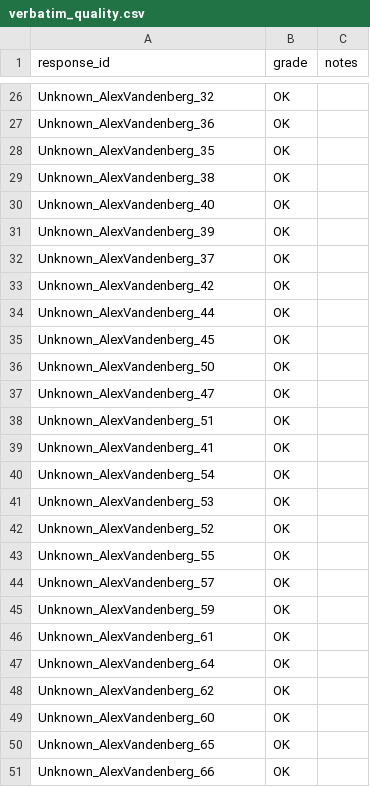
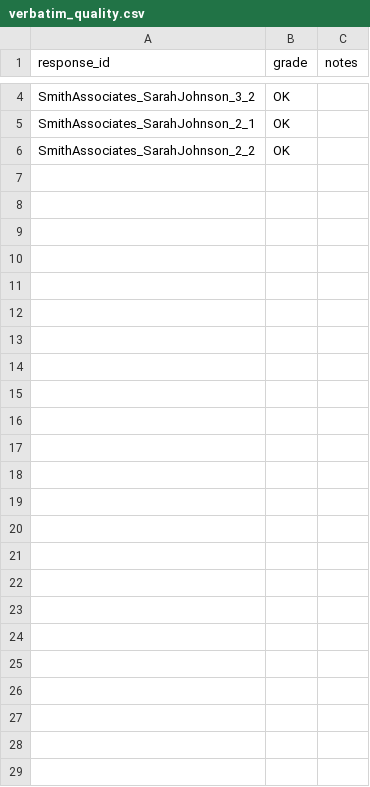
Before and after one commit to dgiovannoli/voc-pipeline-ui, a CSV file: verbatim_quality.csv, drawn as a sheet; only a part is shown, gaps mark what is left out; removed rows and columns are numbered as before the commit, all else as after; the diff covers the shown part only; the diff names each change by its address in the sheet, - before the commit and + after, or states it on an @@ line.

Commit message:
Optimize chunking for 6-12 responses per interview: reduce chunk size to 4K tokens, add segment limits, improve granularity

```diff
--- a/verbatim_quality.csv
+++ b/verbatim_quality.csv
-A4 (response_id): Unknown_AlexVandenberg_32
+A4 (response_id): SmithAssociates_SarahJohnson_3_2
-row 27: Unknown_AlexVandenberg_36 | OK
-row 28: Unknown_AlexVandenberg_35 | OK
-row 29: Unknown_AlexVandenberg_38 | OK
-row 30: Unknown_AlexVandenberg_40 | OK
-row 31: Unknown_AlexVandenberg_39 | OK
-row 32: Unknown_AlexVandenberg_37 | OK
-A5 (response_id): Unknown_AlexVandenberg_42
+A5 (response_id): SmithAssociates_SarahJohnson_2_1
-row 34: Unknown_AlexVandenberg_44 | OK
-row 35: Unknown_AlexVandenberg_45 | OK
-row 36: Unknown_AlexVandenberg_50 | OK
-row 37: Unknown_AlexVandenberg_47 | OK
-row 38: Unknown_AlexVandenberg_51 | OK
-row 39: Unknown_AlexVandenberg_41 | OK
-row 40: Unknown_AlexVandenberg_54 | OK
-row 41: Unknown_AlexVandenberg_53 | OK
-A6 (response_id): Unknown_AlexVandenberg_52
+A6 (response_id): SmithAssociates_SarahJohnson_2_2
-row 43: Unknown_AlexVandenberg_55 | OK
-row 44: Unknown_AlexVandenberg_57 | OK
-row 45: Unknown_AlexVandenberg_59 | OK
-row 46: Unknown_AlexVandenberg_61 | OK
-row 47: Unknown_AlexVandenberg_64 | OK
-row 48: Unknown_AlexVandenberg_62 | OK
-row 49: Unknown_AlexVandenberg_60 | OK
-row 50: Unknown_AlexVandenberg_65 | OK
-row 51: Unknown_AlexVandenberg_66 | OK
```
Also changed, not shown: 22 removed rows and 2 edited cells elsewhere in this file, 2 other files.
